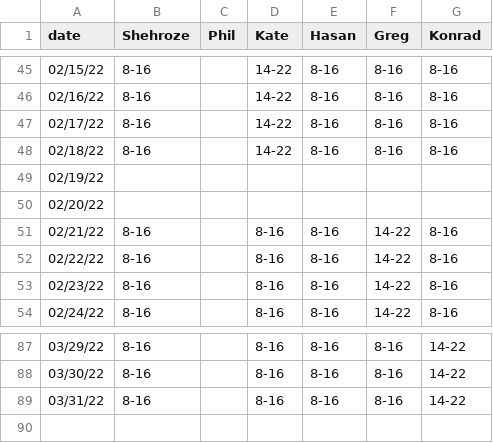
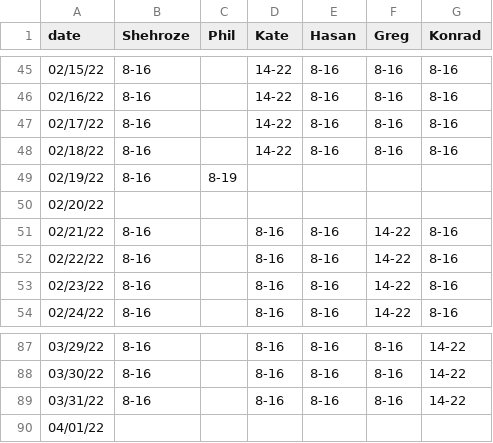
Before and after one commit to fszwedo/support-management-backend-app, a CSV file: src/SHIFTROTA.csv, drawn as a sheet; only a part is shown, gaps mark what is left out.

```diff
--- a/src/SHIFTROTA.csv
+++ b/src/SHIFTROTA.csv
@@ -48,3 +48,3 @@ date,Shehroze,Phil,Kate,Hasan,Greg,Konrad
 02/18/22,8-16,,14-22,8-16,8-16,8-16
-02/19/22,,,,,,
+02/19/22,8-16,8-19,,,,
 02/20/22,,,,,,
@@ -89 +89,2 @@ date,Shehroze,Phil,Kate,Hasan,Greg,Konrad
 03/31/22,8-16,,8-16,8-16,8-16,14-22
+04/01/22,,,,,,
```
Also changed, not shown: 20 other files.
